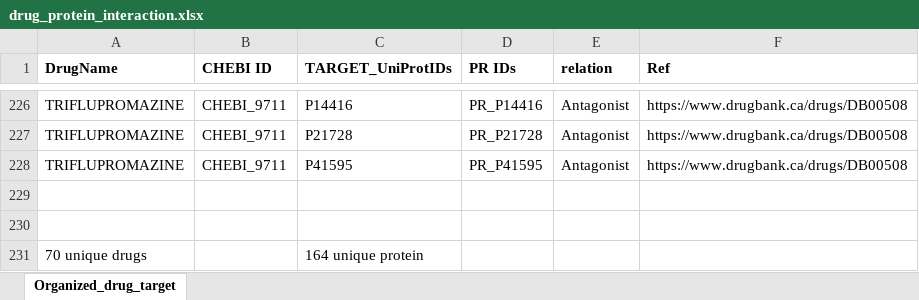
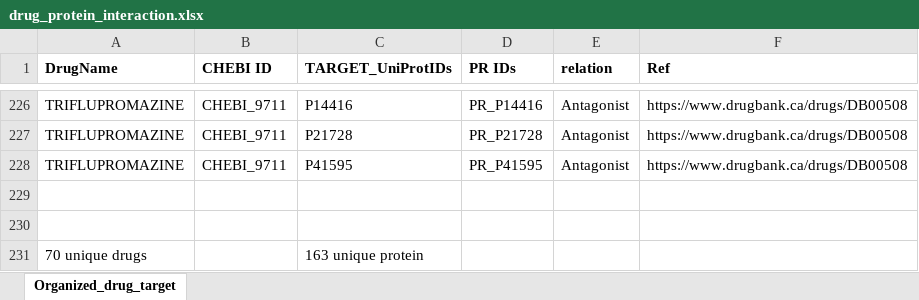
Before and after one commit to CIDO-ontology/anti-coronavirus-drugs, an Excel workbook: docs/drug_protein_interaction.xlsx, sheet Organized_drug_target, drawn as a sheet; only a part is shown, gaps mark what is left out; values as stored, in another font and other column widths than the file's, no borders; the diff names each change by its address in the sheet, - before the commit and + after, or states it on an @@ line.

Commit message:
change total number of unique protein

```diff
--- a/docs/drug_protein_interaction.xlsx (sheet Organized_drug_target)
+++ b/docs/drug_protein_interaction.xlsx (sheet Organized_drug_target)
-C231 (TARGET_UniProtIDs): 164 unique protein
+C231 (TARGET_UniProtIDs): 163 unique protein
```
Also changed, not shown: 1 other file.
